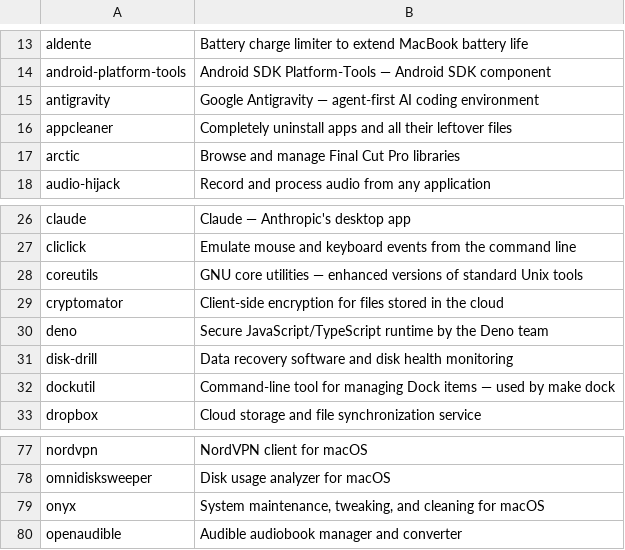
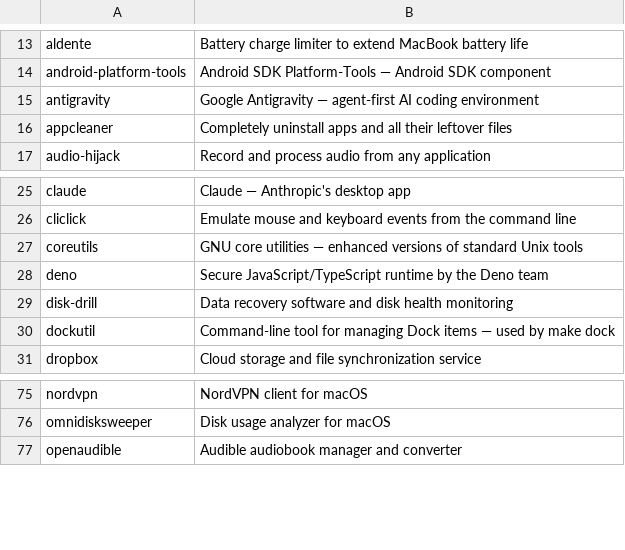
Before and after one commit to sevmorris/mrk, a TSV file: tools/picker/descriptions.tsv, drawn as a sheet; only a part is shown, gaps mark what is left out; the diff names each change by its address in the sheet, - before the commit and + after, or states it on an @@ line.

Commit message:
sync: remove arctic, cryptomator, onyx descriptions

```diff
--- a/tools/picker/descriptions.tsv
+++ b/tools/picker/descriptions.tsv
-row 17: arctic | Browse and manage Final Cut Pro libraries
-row 29: cryptomator | Client-side encryption for files stored in the cloud
-row 79: onyx | System maintenance, tweaking, and cleaning for macOS
```
